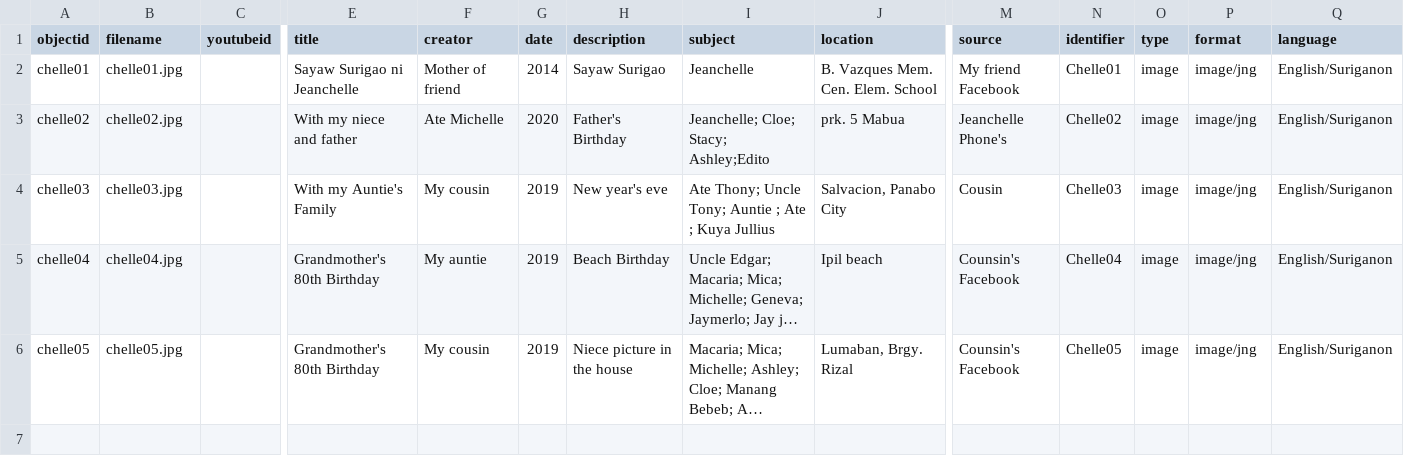
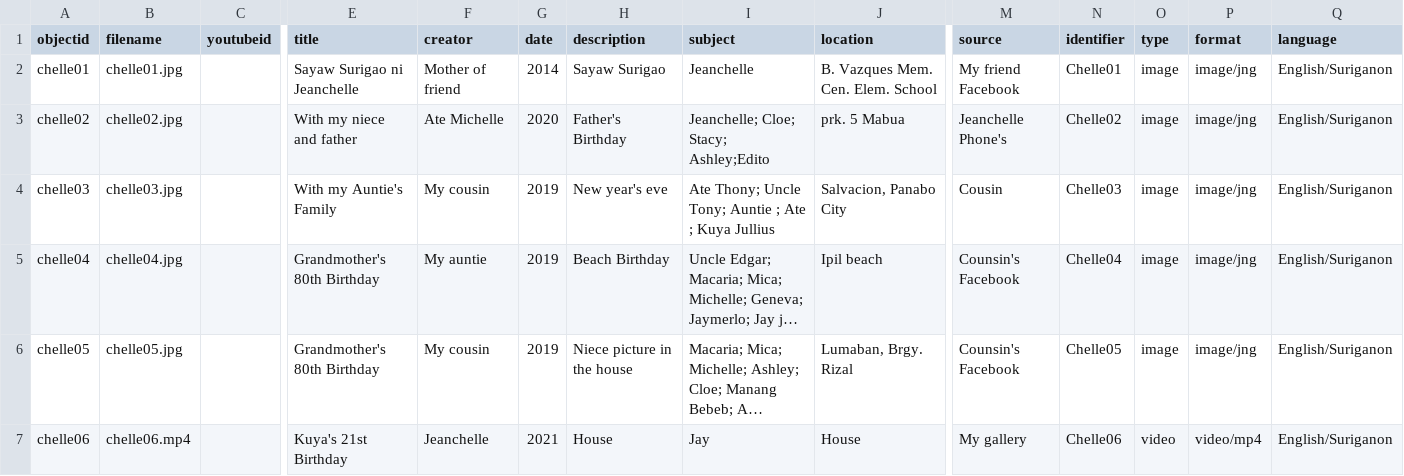
Before and after one commit to zchelley/Chelle-s-family-memories, a CSV file: _data/my-metadata.csv, drawn as a sheet; only a part is shown, gaps mark what is left out; long unchanged cells end in …; rows hold the shown columns only; the diff names each change by its address in the sheet, - before the commit and + after, or states it on an @@ line.

Commit message:
Update my-metadata.csv

```diff
--- a/_data/my-metadata.csv
+++ b/_data/my-metadata.csv
+row 7: chelle06 | chelle06.mp4 |  | Kuya's 21st Birthday | Jeanchelle | 2021 | House | Jay | House | My gallery | Chelle06 | video | video/mp4 | English/Suriganon
```
